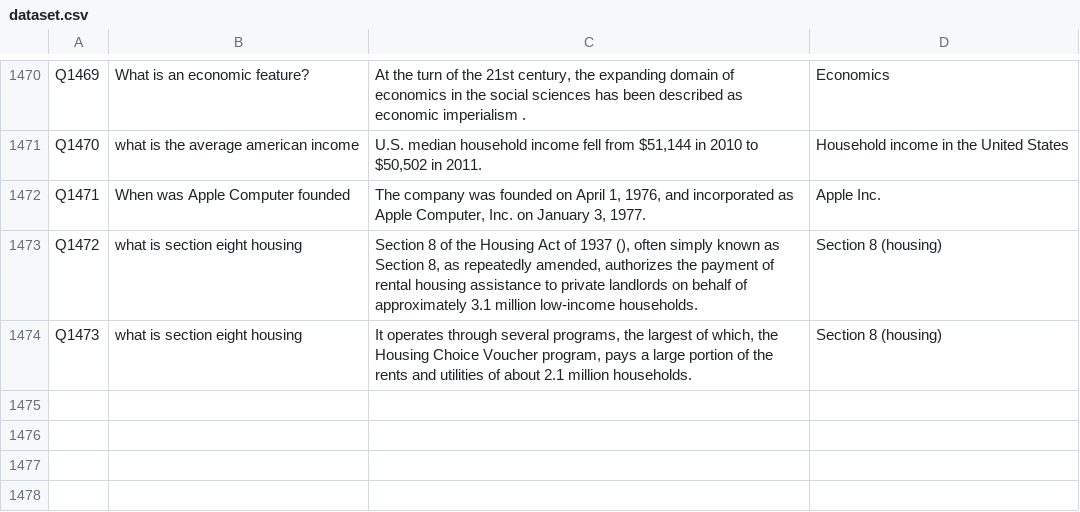
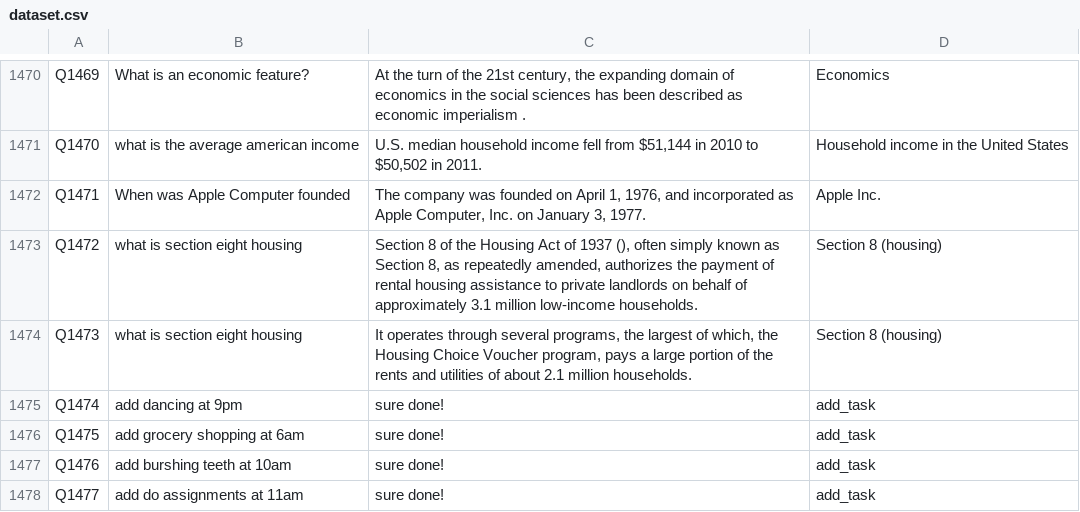
Before and after one commit to Roho7/hai-labs, a CSV file: chatbot-2/dataset.csv, drawn as a sheet; only a part is shown, gaps mark what is left out; the diff names each change by its address in the sheet, - before the commit and + after, or states it on an @@ line.

Commit message:
sim-based task addition

```diff
--- a/chatbot-2/dataset.csv
+++ b/chatbot-2/dataset.csv
+row 1475: Q1474 | add dancing at 9pm | sure done! | add_task
+row 1476: Q1475 | add grocery shopping at 6am | sure done! | add_task
+row 1477: Q1476 | add burshing teeth at 10am | sure done! | add_task
+row 1478: Q1477 | add do assignments at 11am | sure done! | add_task
```
Also changed, not shown: neuralninetut/dataset.csv, 3 other files.
